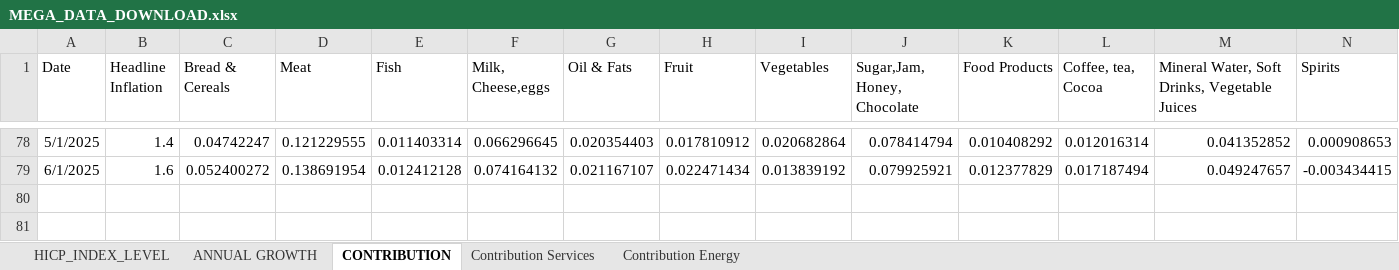
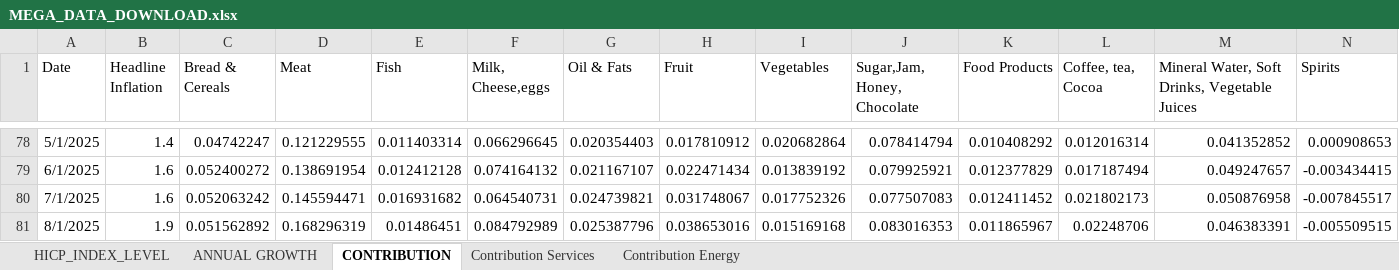
Before and after one commit to mflanagan201/gcal_auto, an Excel workbook: MEGA_DATA_DOWNLOAD.xlsx, sheet CONTRIBUTION, drawn as a sheet; only a part is shown, gaps mark what is left out; values as stored, in another font and other column widths than the file's, no borders; rows hold the shown columns only; the diff names each change by its address in the sheet, - before the commit and + after, or states it on an @@ line.

Commit message:
Add Inflation_contributions_graph_data.XLSX, Waterfall_graph_data.XLSX, trimmed_graph_data.XLSX, MEGA_DATA_DOWNLOAD.xlsx,VOTEDSPENDING.XLSX,ct.xlsx,tax_revenue.xlsx,MONTHLY_DATA_DOWNLOAD_ALL.xlsx,QUARTERLY_DATA_DOWNLOAD_ALL.xlsx, SUMMARY_EXPORT_DATA_DOWNLOAD.xlsx and EXPORT_DATA_DOWNLOAD_ALL.xlsx

```diff
--- a/MEGA_DATA_DOWNLOAD.xlsx (sheet CONTRIBUTION)
+++ b/MEGA_DATA_DOWNLOAD.xlsx (sheet CONTRIBUTION)
+row 80: 7/1/2025 | 1.6 | 0.052063242 | 0.145594471 | 0.016931682 | 0.064540731 | 0.024739821 | 0.031748067 | 0.017752326 | 0.077507083 | 0.012411452 | 0.021802173 | 0.050876958 | -0.007845517
+row 81: 8/1/2025 | 1.9 | 0.051562892 | 0.168296319 | 0.01486451 | 0.084792989 | 0.025387796 | 0.038653016 | 0.015169168 | 0.083016353 | 0.011865967 | 0.02248706 | 0.046383391 | -0.005509515
```
Also changed, not shown: sheet ANNUAL GROWTH, sheet Contribution Services, sheet Contribution Energy, sheet HICP_INDEX_LEVEL, EA_DIFFERENCE.xlsx, INDEX_VALUES.XLSX, 13 other files.
